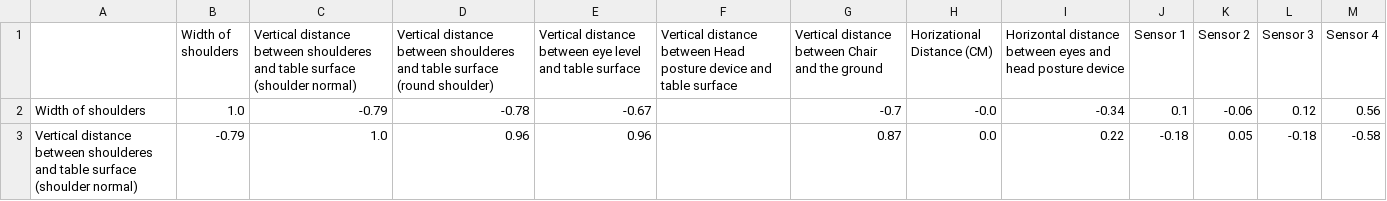
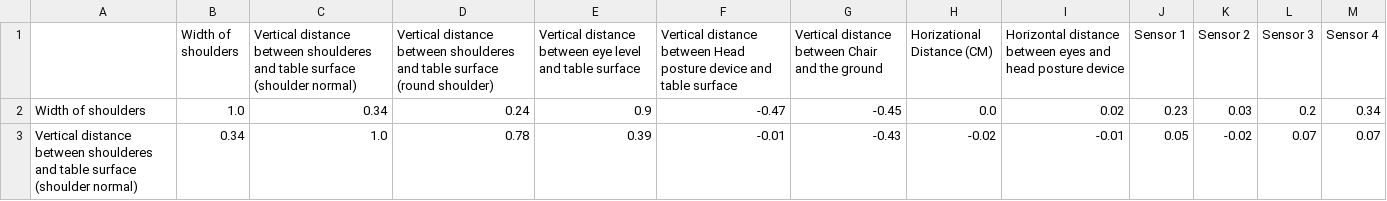
Before and after one commit to AltaJD/PostureResearchProject, a CSV file: data_storage/output_data/Corr Map(Head_Poking Chin (Extreme)).csv, drawn as a sheet; only a part is shown; the diff covers the shown part only.

```diff
--- a/data_storage/output_data/Corr Map(Head_Poking Chin (Extreme)).csv
+++ b/data_storage/output_data/Corr Map(Head_Poking Chin (Extreme)).csv
@@ -1,3 +1,3 @@
 ,Width of shoulders,Vertical distance between shoulderes and table surface (shoulder normal),Vertical distance between shoulderes and table surface (round shoulder),Vertical distance between eye level and table surface,Vertical distance between Head posture device and table surface,Vertical distance between Chair and the ground,Horizational Distance (CM),Horizontal distance between eyes and head posture device,Sensor 1,Sensor 2,Sensor 3,Sensor 4
-Width of shoulders,1.0,-0.79,-0.78,-0.67,,-0.7,-0.0,-0.34,0.1,-0.06,0.12,0.56
-Vertical distance between shoulderes and table surface (shoulder normal),-0.79,1.0,0.96,0.96,,0.87,0.0,0.22,-0.18,0.05,-0.18,-0.58
+Width of shoulders,1.0,0.34,0.24,0.9,-0.47,-0.45,0.0,0.02,0.23,0.03,0.2,0.34
+Vertical distance between shoulderes and table surface (shoulder normal),0.34,1.0,0.78,0.39,-0.01,-0.43,-0.02,-0.01,0.05,-0.02,0.07,0.07
```
Also changed, not shown: 109 edited cells elsewhere in this file, data_storage/output_data/Corr Map(All Parameters (No Errors)).csv, data_storage/output_data/Corr Map(All Parameters (With Errors)).csv, 53 other files.
